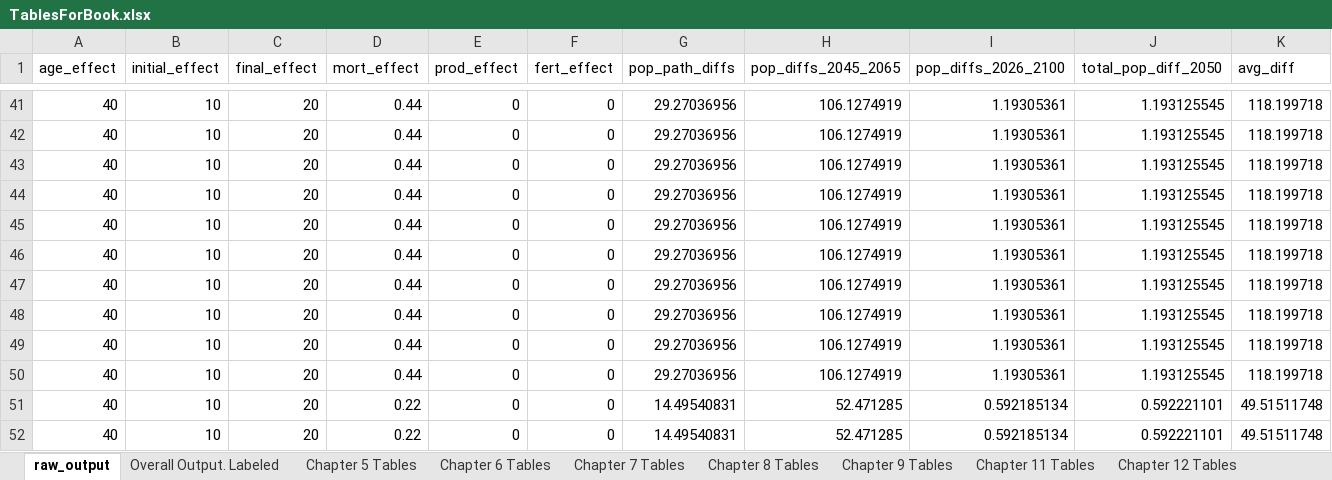
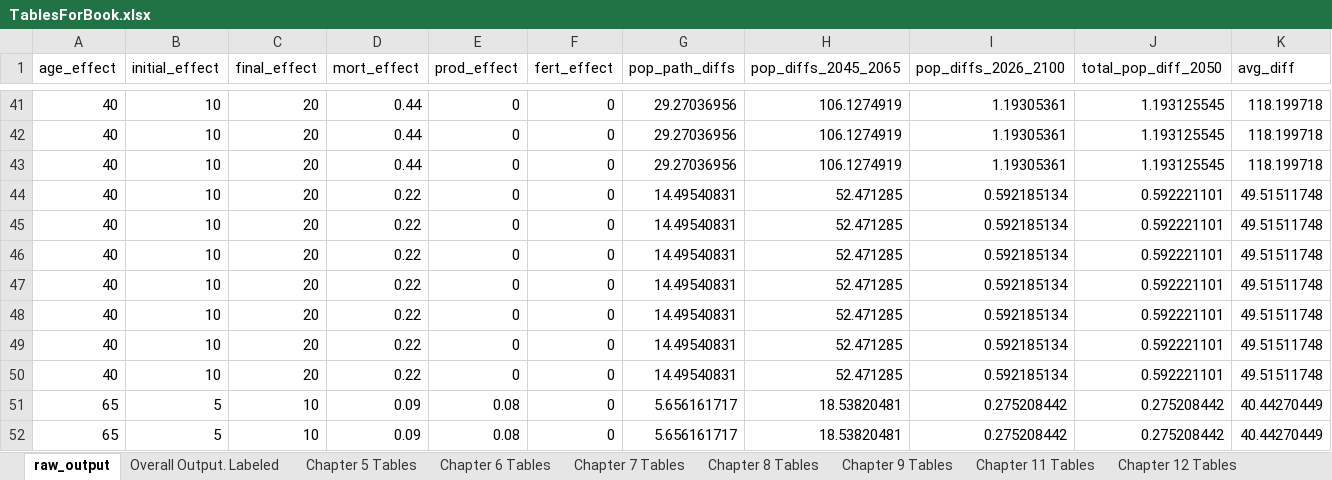
Before and after one commit to OpenSourceEcon/RedesigningAging, an Excel workbook: Results/TablesForBook.xlsx, sheet raw_output, drawn as a sheet; only a part is shown, gaps mark what is left out; the shorter side is filled out with more unchanged rows; values as stored, in another font and other column widths than the file's, no borders; rows hold the shown columns only; the diff names each change by its address in the sheet, - before the commit and + after, or states it on an @@ line.

```diff
--- a/Results/TablesForBook.xlsx (sheet raw_output)
+++ b/Results/TablesForBook.xlsx (sheet raw_output)
-row 44: 40 | 10 | 20 | 0.44 | 0 | 0 | 29.27036956 | 106.1274919 | 1.19305361 | 1.193125545 | 118.199718
-row 45: 40 | 10 | 20 | 0.44 | 0 | 0 | 29.27036956 | 106.1274919 | 1.19305361 | 1.193125545 | 118.199718
-row 46: 40 | 10 | 20 | 0.44 | 0 | 0 | 29.27036956 | 106.1274919 | 1.19305361 | 1.193125545 | 118.199718
-row 47: 40 | 10 | 20 | 0.44 | 0 | 0 | 29.27036956 | 106.1274919 | 1.19305361 | 1.193125545 | 118.199718
-row 48: 40 | 10 | 20 | 0.44 | 0 | 0 | 29.27036956 | 106.1274919 | 1.19305361 | 1.193125545 | 118.199718
-row 49: 40 | 10 | 20 | 0.44 | 0 | 0 | 29.27036956 | 106.1274919 | 1.19305361 | 1.193125545 | 118.199718
-row 50: 40 | 10 | 20 | 0.44 | 0 | 0 | 29.27036956 | 106.1274919 | 1.19305361 | 1.193125545 | 118.199718
```
Also changed, not shown: sheet Overall Output. Labeled, sheet Chapter 7 Tables, sheet Chapter 12 Tables, 1 other file.
